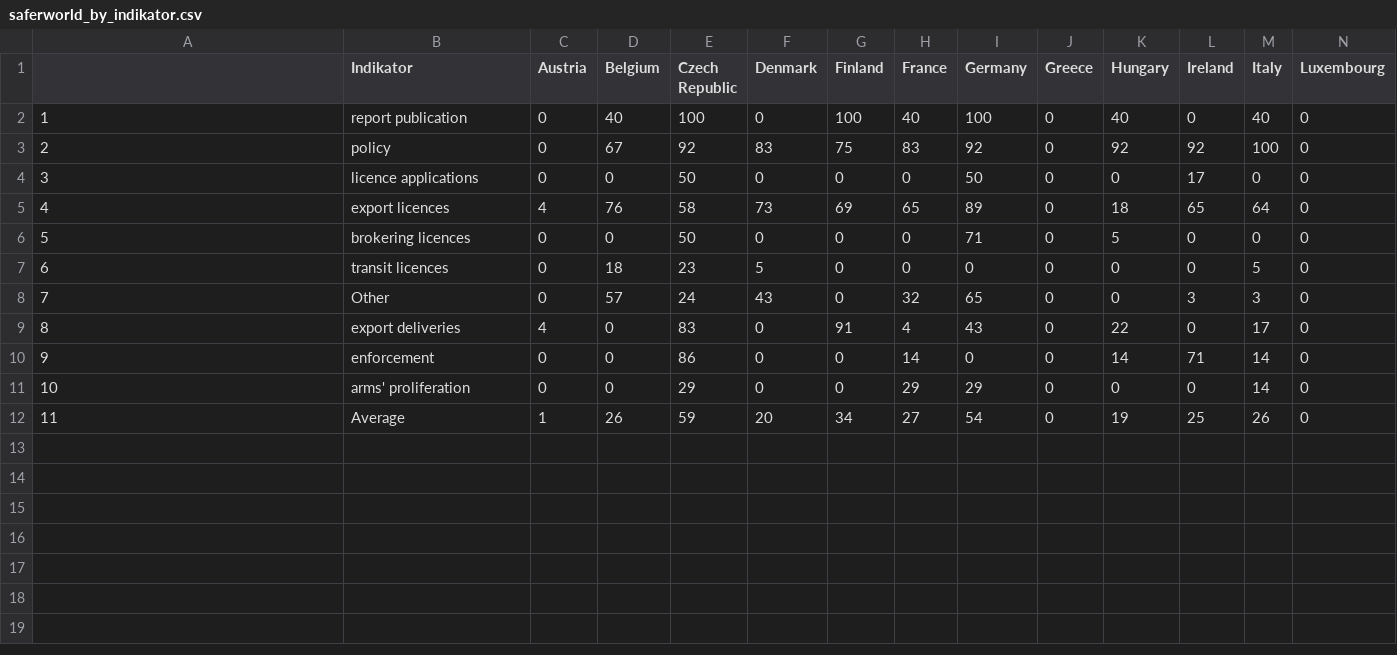
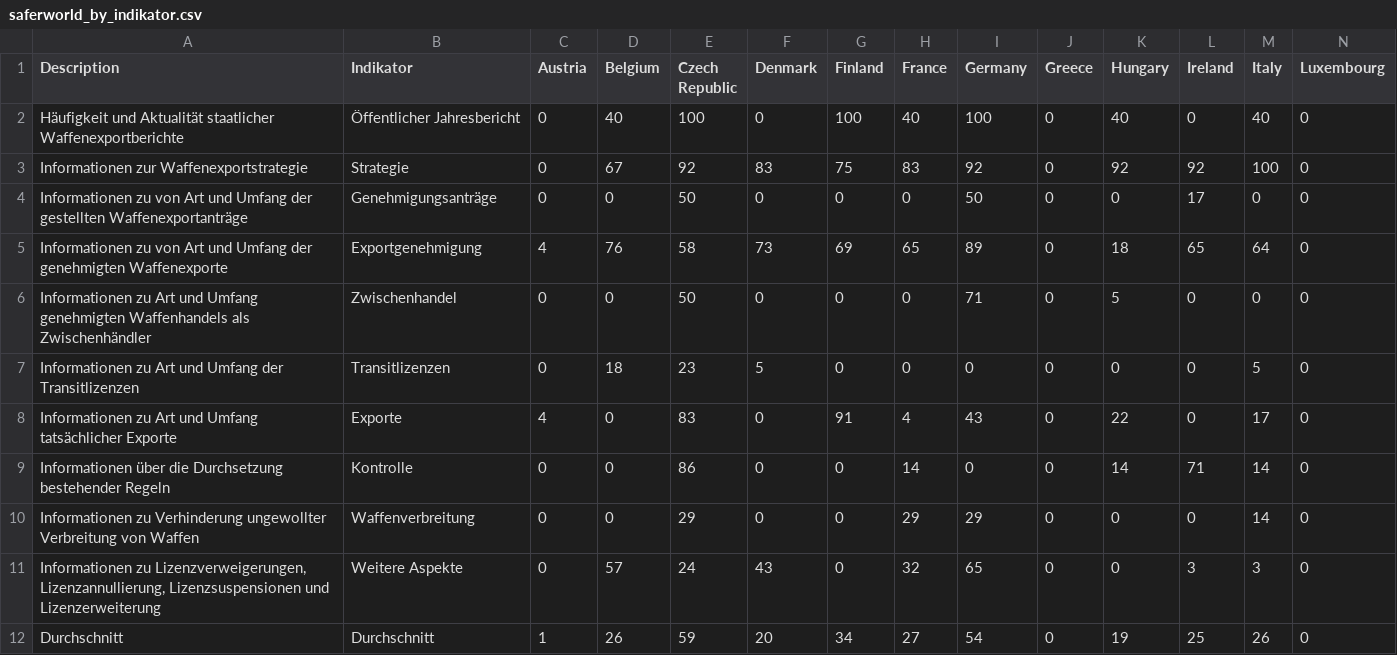
Before and after one commit to okfde/entwicklungsbarometer, a CSV file: source/data/security/transparenz/saferworld_by_indikator.csv, drawn as a sheet; only a part is shown; removed rows and columns are numbered as before the commit, all else as after; rows hold the shown columns only; the diff names each change by its address in the sheet, - before the commit and + after, or states it on an @@ line.

Commit message:
Rename indikatoren to use german translation
add another field for description, shown on mouseover

```diff
--- a/source/data/security/transparenz/saferworld_by_indikator.csv
+++ b/source/data/security/transparenz/saferworld_by_indikator.csv
-A1: (empty)
+A1: Description
-A2 (Description): 1
+A2 (Description): Häufigkeit und Aktualität staatlicher Waffenexportberichte
-B2 (Indikator): report publication
+B2 (Indikator): Öffentlicher Jahresbericht
-A3 (Description): 2
+A3 (Description): Informationen zur Waffenexportstrategie
-B3 (Indikator): policy
+B3 (Indikator): Strategie
-A4 (Description): 3
+A4 (Description): Informationen zu von Art und Umfang der gestellten Waffenexportanträge
-B4 (Indikator): licence applications
+B4 (Indikator): Genehmigungsanträge
-A5 (Description): 4
+A5 (Description): Informationen zu von Art und Umfang der genehmigten Waffenexporte
-B5 (Indikator): export licences
+B5 (Indikator): Exportgenehmigung
-A6 (Description): 5
+A6 (Description): Informationen zu Art und Umfang genehmigten Waffenhandels als Zwischenhändler
-B6 (Indikator): brokering licences
+B6 (Indikator): Zwischenhandel
-A7 (Description): 6
+A7 (Description): Informationen zu Art und Umfang der Transitlizenzen
-B7 (Indikator): transit licences
+B7 (Indikator): Transitlizenzen
-row 8: 7 | Other | 0 | 57 | 24 | 43 | 0 | 32 | 65 | 0 | 0 | 3 | 3 | 0
-A8 (Description): 8
+A8 (Description): Informationen zu Art und Umfang tatsächlicher Exporte
-B8 (Indikator): export deliveries
+B8 (Indikator): Exporte
-A9 (Description): 9
+A9 (Description): Informationen über die Durchsetzung bestehender Regeln
-B9 (Indikator): enforcement
+B9 (Indikator): Kontrolle
-A10 (Description): 10
+A10 (Description): Informationen zu Verhinderung ungewollter Verbreitung von Waffen
-B10 (Indikator): arms' proliferation
+B10 (Indikator): Waffenverbreitung
+row 11: Informationen zu Lizenzverweigerungen, Lizenzannullierung, Lizenzsuspensionen und Lizenzerweiterung | Weitere Aspekte | 0 | 57 | 24 | 43 | 0 | 32 | 65 | 0 | 0 | 3 | 3 | 0
-A12 (Description): 11
+A12 (Description): Durchschnitt
-B12 (Indikator): Average
+B12 (Indikator): Durchschnitt
```
